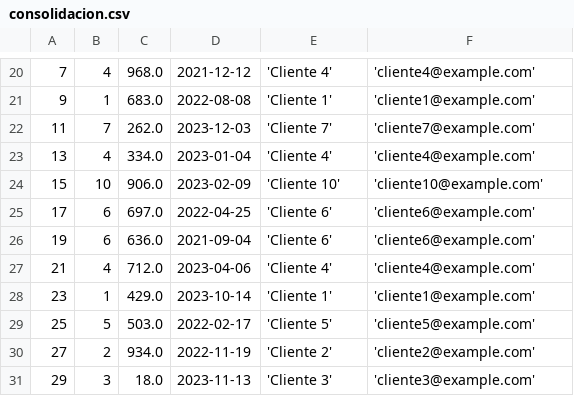
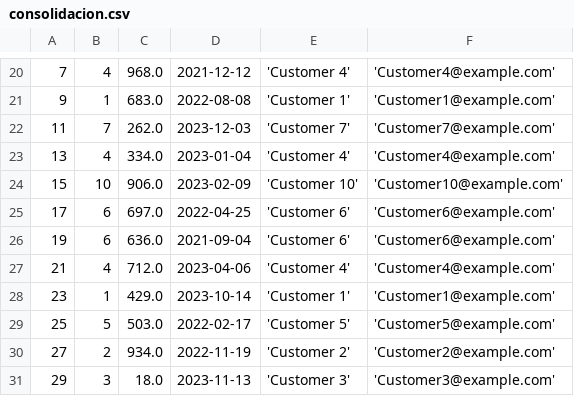
Before and after one commit to rodrigoarancibiapla/celeryevents, a CSV file: data/consolidacion.csv, drawn as a sheet; only a part is shown, gaps mark what is left out; the diff covers the shown part only; the diff names each change by its address in the sheet, - before the commit and + after, or states it on an @@ line.

```diff
--- a/data/consolidacion.csv
+++ b/data/consolidacion.csv
-E20: 'Cliente 4'
+E20: 'Customer 4'
-F20: 'cliente4@example.com'
+F20: 'Customer4@example.com'
-E21: 'Cliente 1'
+E21: 'Customer 1'
-F21: 'cliente1@example.com'
+F21: 'Customer1@example.com'
-E22: 'Cliente 7'
+E22: 'Customer 7'
-F22: 'cliente7@example.com'
+F22: 'Customer7@example.com'
-E23: 'Cliente 4'
+E23: 'Customer 4'
-F23: 'cliente4@example.com'
+F23: 'Customer4@example.com'
-E24: 'Cliente 10'
+E24: 'Customer 10'
-F24: 'cliente10@example.com'
+F24: 'Customer10@example.com'
-E25:E26: 'Cliente 6'
+E25:E26: 'Customer 6'
-F25:F26: 'cliente6@example.com'
+F25:F26: 'Customer6@example.com'
-E27: 'Cliente 4'
+E27: 'Customer 4'
-F27: 'cliente4@example.com'
+F27: 'Customer4@example.com'
-E28: 'Cliente 1'
+E28: 'Customer 1'
-F28: 'cliente1@example.com'
+F28: 'Customer1@example.com'
-E29: 'Cliente 5'
+E29: 'Customer 5'
-F29: 'cliente5@example.com'
+F29: 'Customer5@example.com'
-E30: 'Cliente 2'
+E30: 'Customer 2'
-F30: 'cliente2@example.com'
+F30: 'Customer2@example.com'
-E31: 'Cliente 3'
+E31: 'Customer 3'
-F31: 'cliente3@example.com'
+F31: 'Customer3@example.com'
```
Also changed, not shown: 1 added row, 1 removed row and 36 edited cells elsewhere in this file, data/clientes.csv, data/transacciones.csv, 7 other files.
